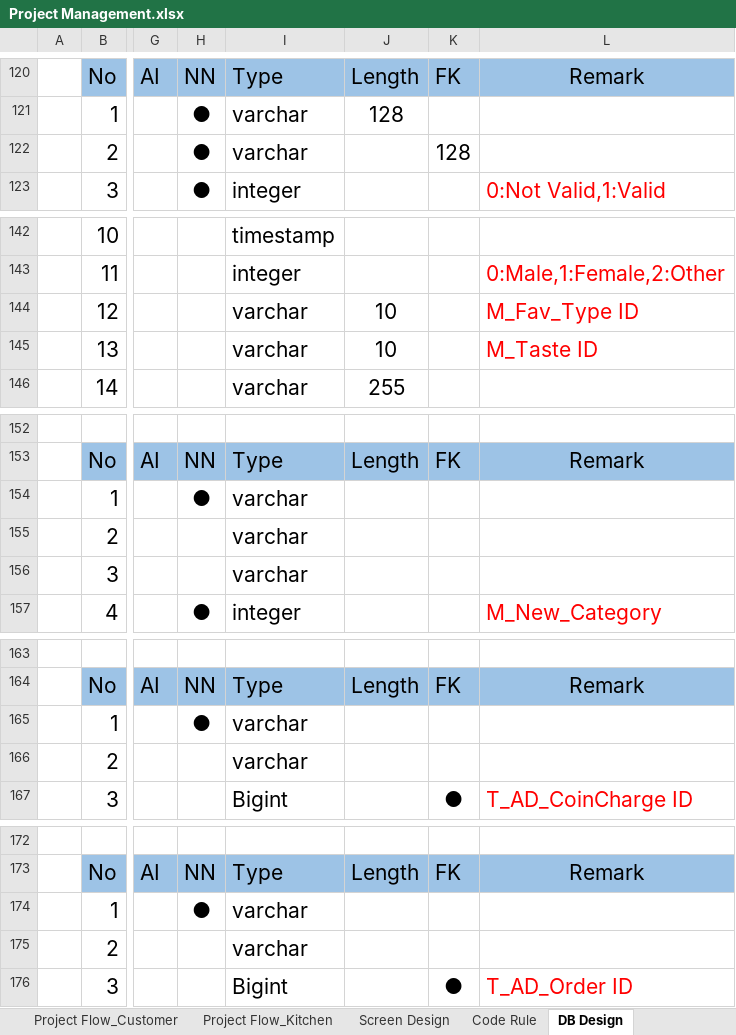
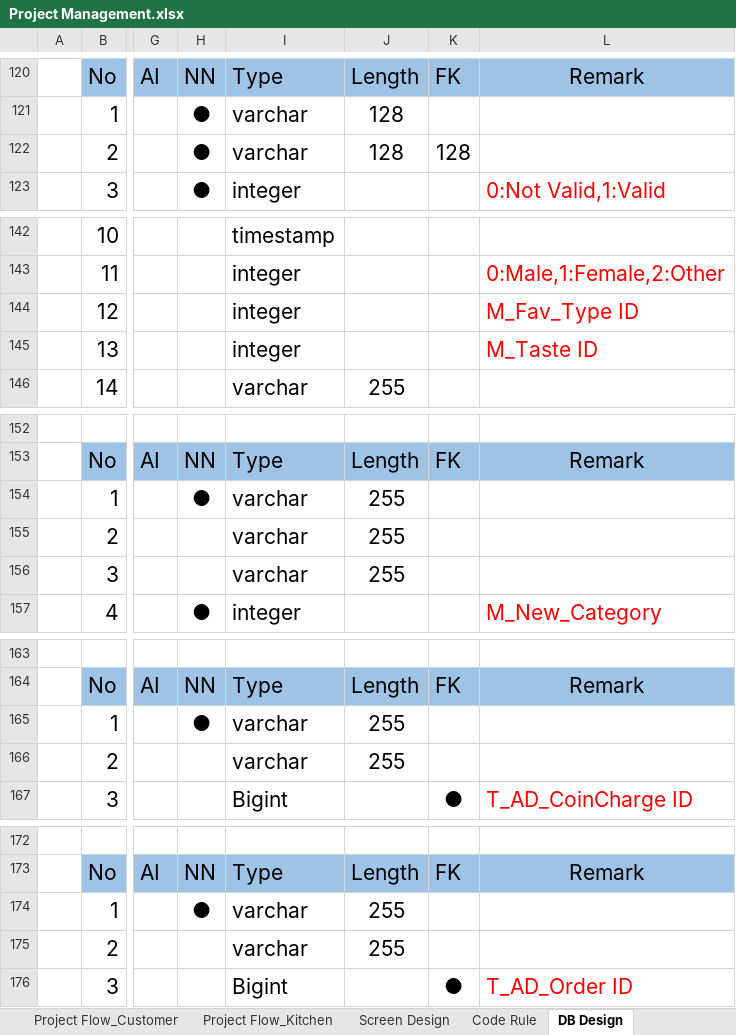
Before and after one commit to LK1130/food_lab_doc, an Excel workbook: 02.Design Document/Project Management.xlsx, sheet DB Design, drawn as a sheet; only a part is shown, gaps mark what is left out; values as stored, in another font and other column widths than the file's, no borders; the diff names each change by its address in the sheet, - before the commit and + after, or states it on an @@ line.

Commit message:
add db

```diff
--- a/02.Design Document/Project Management.xlsx (sheet DB Design)
+++ b/02.Design Document/Project Management.xlsx (sheet DB Design)
-J122: (empty)
+J122: 128
-I144:I145: varchar
+I144:I145: integer
-J144:J145: 10
+J144:J145: (empty)
-J154:J156: (empty)
+J154:J156: 255
-J165:J166: (empty)
+J165:J166: 255
-J174:J175: (empty)
+J174:J175: 255
```
